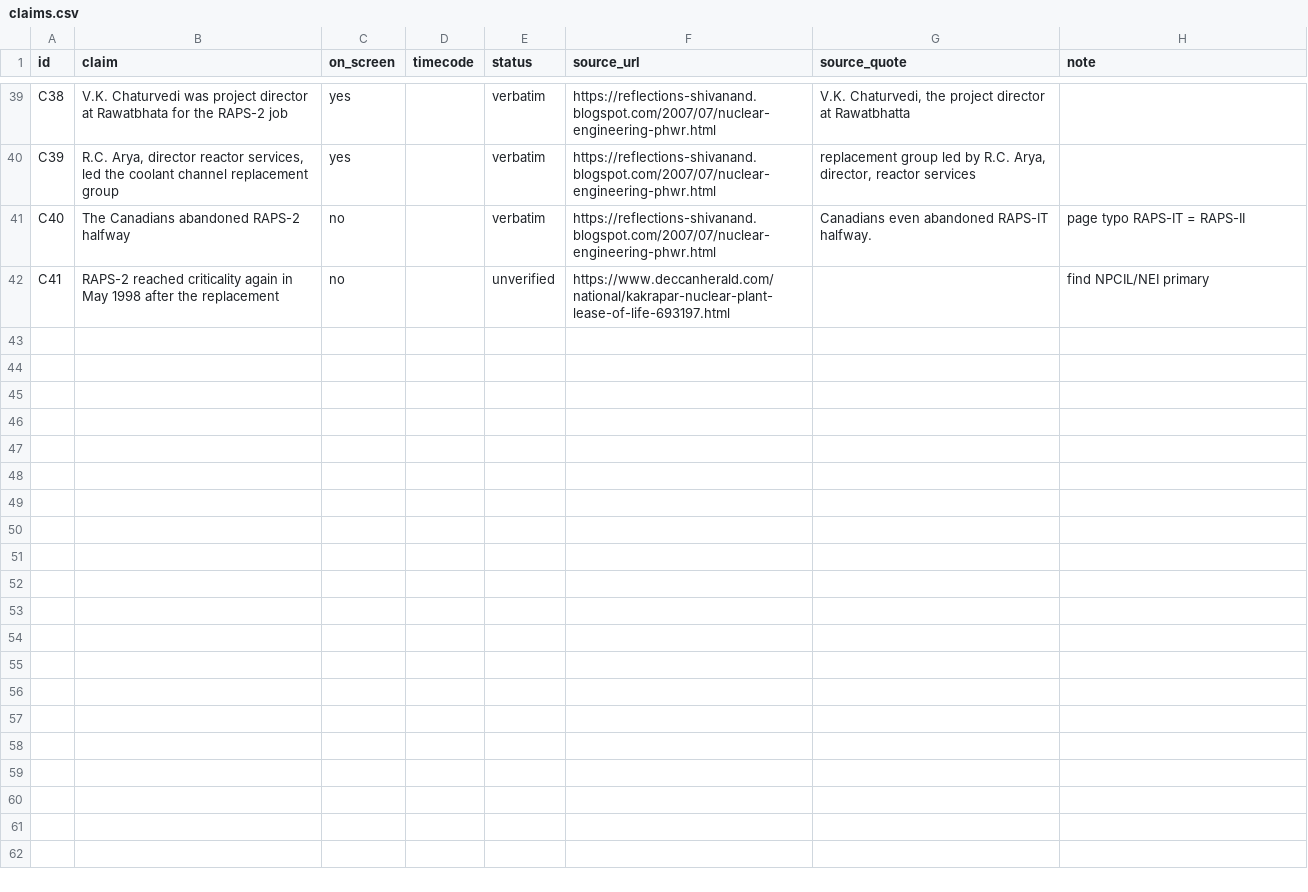
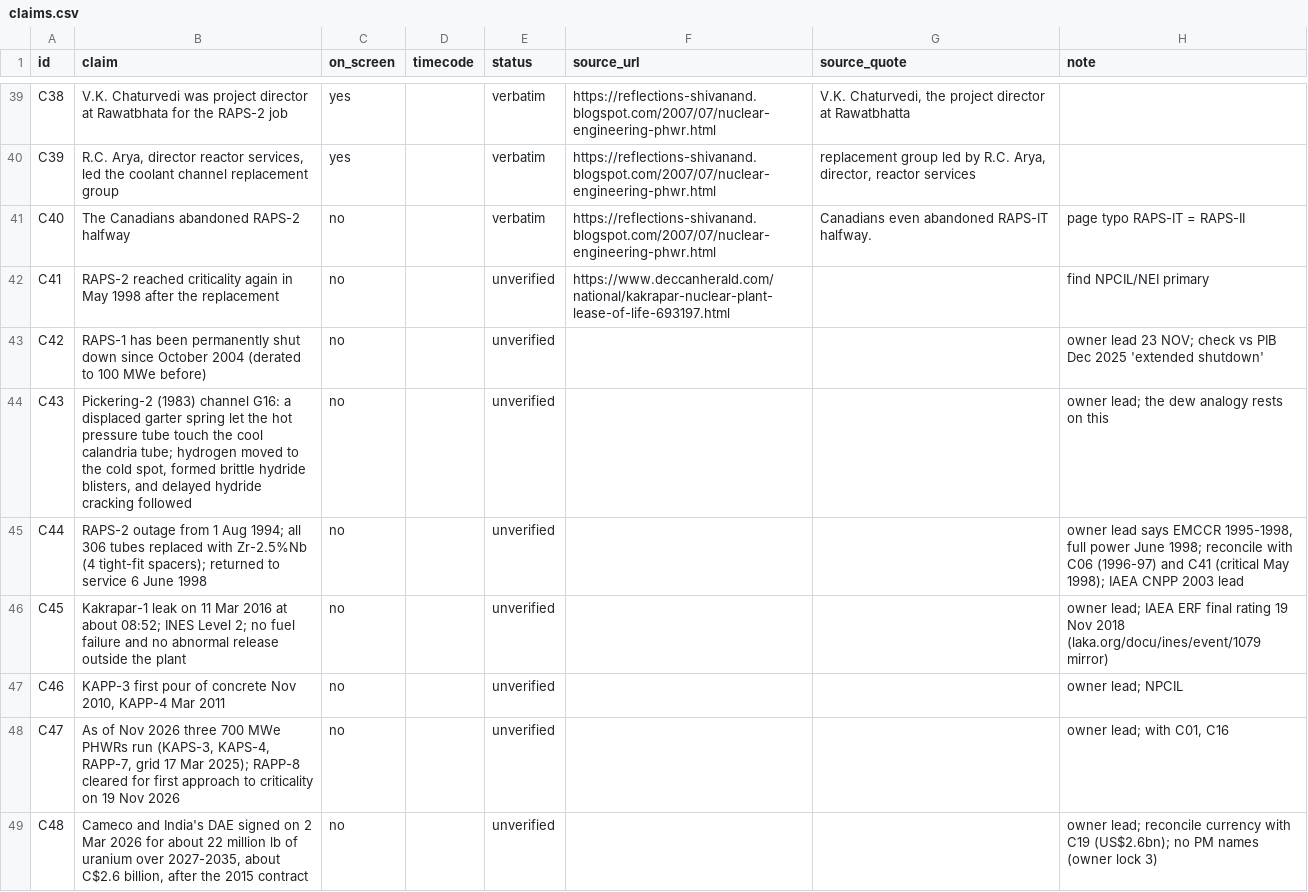
Before and after one commit to mkmk749278/Be-Practical-with-Kishore, a CSV file: projects/phwr-700/claims.csv, drawn as a sheet; only a part is shown, gaps mark what is left out.

```diff
--- a/projects/phwr-700/claims.csv
+++ b/projects/phwr-700/claims.csv
@@ -42 +42,8 @@ C40,The Canadians abandoned RAPS-2 halfway,no,,verbatim,https://reflections-shiv
 C41,RAPS-2 reached criticality again in May 1998 after the replacement,no,,unverified,https://www.deccanherald.com/national/kakrapar-nuclear-plant-lease-of-life-693197.html,,find NPCIL/NEI primary
+C42,RAPS-1 has been permanently shut down since October 2004 (derated to 100 MWe before),no,,unverified,,,owner lead 23 NOV; check vs PIB Dec 2025 'extended shutdown'
+C43,"Pickering-2 (1983) channel G16: a displaced garter spring let the hot pressure tube touch the cool calandria tube; hydrogen moved to the cold spot, formed brittle hydride blisters, and delayed hydride cracking followed",no,,unverified,,,owner lead; the dew analogy rests on this
+C44,RAPS-2 outage from 1 Aug 1994; all 306 tubes replaced with Zr-2.5%Nb (4 tight-fit spacers); returned to service 6 June 1998,no,,unverified,,,"owner lead says EMCCR 1995-1998, full power June 1998; reconcile with C06 (1996-97) and C41 (critical May 1998); IAEA CNPP 2003 lead"
+C45,Kakrapar-1 leak on 11 Mar 2016 at about 08:52; INES Level 2; no fuel failure and no abnormal release outside the plant,no,,unverified,,,owner lead; IAEA ERF final rating 19 Nov 2018 (laka.org/docu/ines/event/1079 mirror)
+C46,"KAPP-3 first pour of concrete Nov 2010, KAPP-4 Mar 2011",no,,unverified,,,owner lead; NPCIL
+C47,"As of Nov 2026 three 700 MWe PHWRs run (KAPS-3, KAPS-4, RAPP-7, grid 17 Mar 2025); RAPP-8 cleared for first approach to criticality on 19 Nov 2026",no,,unverified,,,"owner lead; with C01, C16"
+C48,"Cameco and India's DAE signed on 2 Mar 2026 for about 22 million lb of uranium over 2027-2035, about C$2.6 billion, after the 2015 contract",no,,unverified,,,owner lead; reconcile currency with C19 (US$2.6bn); no PM names (owner lock 3)
```
Also changed, not shown: 1 other file.
